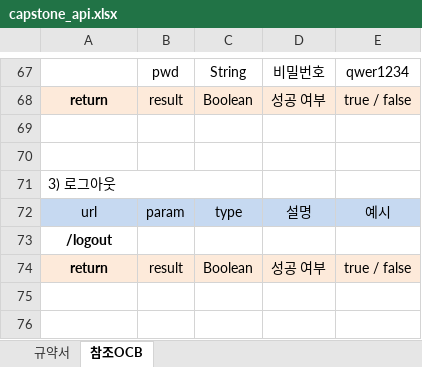
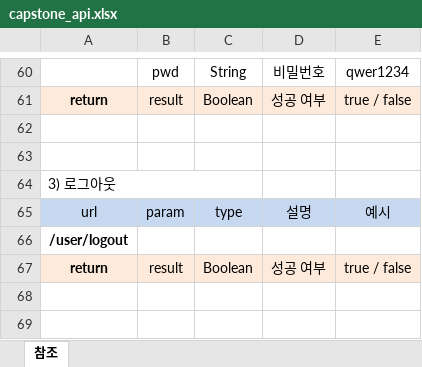
Before and after one commit to ewnsong17/capstone2025_back, an Excel workbook: capstone_api.xlsx, sheet 참조, drawn as a sheet; only a part is shown, gaps mark what is left out; values as stored, in another font and other column widths than the file's, no borders; addresses are those after the commit; the diff covers the shown part only; the diff names each change by its address in the sheet, - before the commit and + after, or states it on an @@ line.

```diff
--- a/capstone_api.xlsx (sheet 참조)
+++ b/capstone_api.xlsx (sheet 참조)
-sheet tab: 참조OCB
+sheet tab: 참조
-sheet tab: 규약서
-A66: /logout
+A66: /user/logout
```
Also changed, not shown: 4 added rows, 5 removed rows, 2 moved rows, 12 edited cells and merged cells elsewhere in this sheet, 14 other files.
